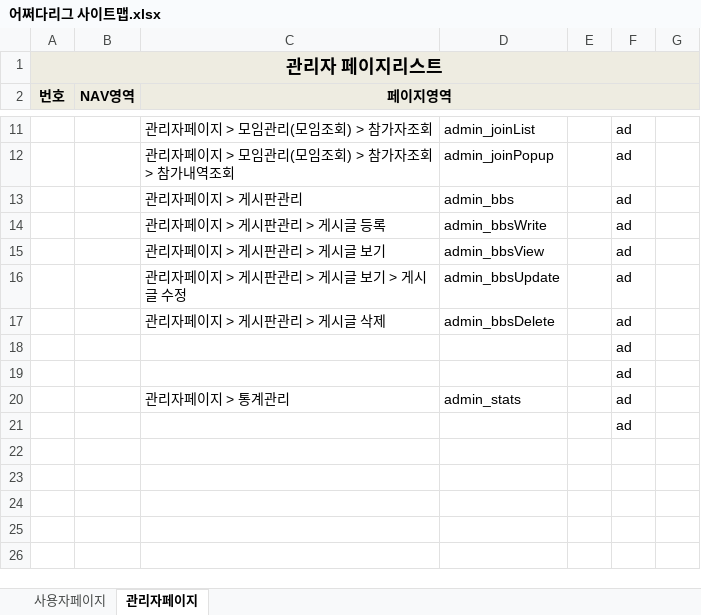
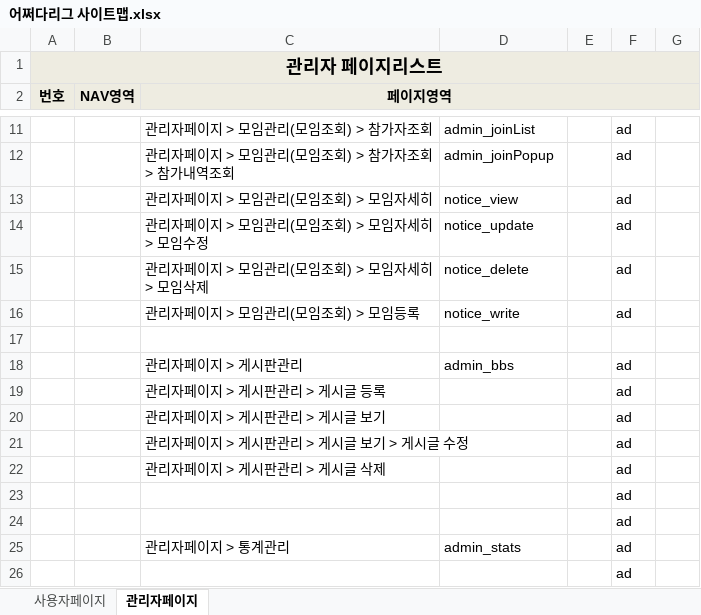
Before and after one commit to benel-del/what, an Excel workbook: 어쩌다리그 사이트맵.xlsx, sheet 관리자페이지, drawn as a sheet; only a part is shown, gaps mark what is left out; values as stored, in another font and other column widths than the file's, no borders; addresses are those after the commit; the diff names each change by its address in the sheet, - before the commit and + after, or states it on an @@ line.

Commit message:
관리자페이지 수정

```diff
--- a/어쩌다리그 사이트맵.xlsx (sheet 관리자페이지)
+++ b/어쩌다리그 사이트맵.xlsx (sheet 관리자페이지)
+row 13:  |  | 관리자페이지 > 모임관리(모임조회) > 모임자세히 | notice_view |  | ad
+row 14:  |  | 관리자페이지 > 모임관리(모임조회) > 모임자세히 > 모임수정 | notice_update |  | ad
+row 15:  |  | 관리자페이지 > 모임관리(모임조회) > 모임자세히 > 모임삭제 | notice_delete |  | ad
+row 16:  |  | 관리자페이지 > 모임관리(모임조회) > 모임등록 | notice_write |  | ad
+row 17: (empty)
-D19: admin_bbsWrite
+D19: (empty)
-D20: admin_bbsView
+D20: (empty)
-D21: admin_bbsUpdate
+D21: (empty)
-D22: admin_bbsDelete
+D22: (empty)
```
Also changed, not shown: 어쩌다리그_화면설계_관리자페이지.xlsx, 9 other files.
